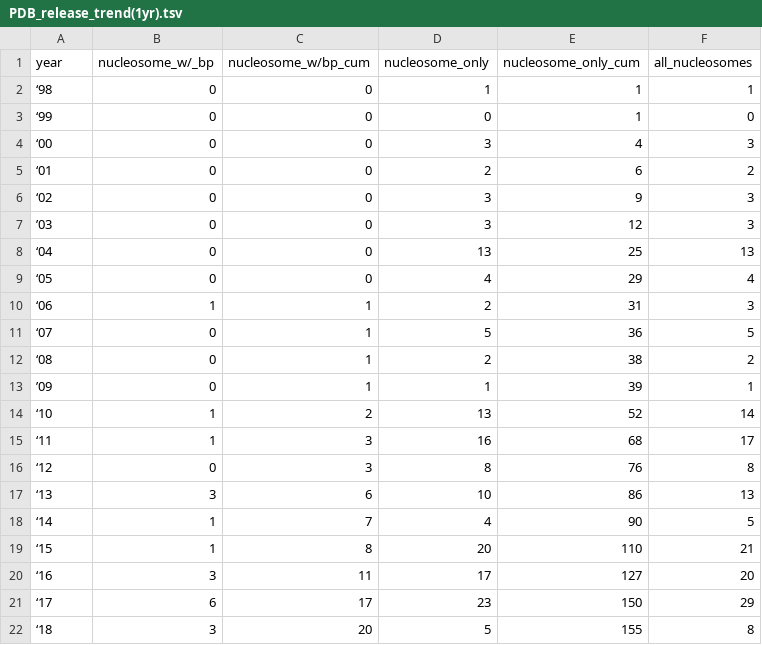
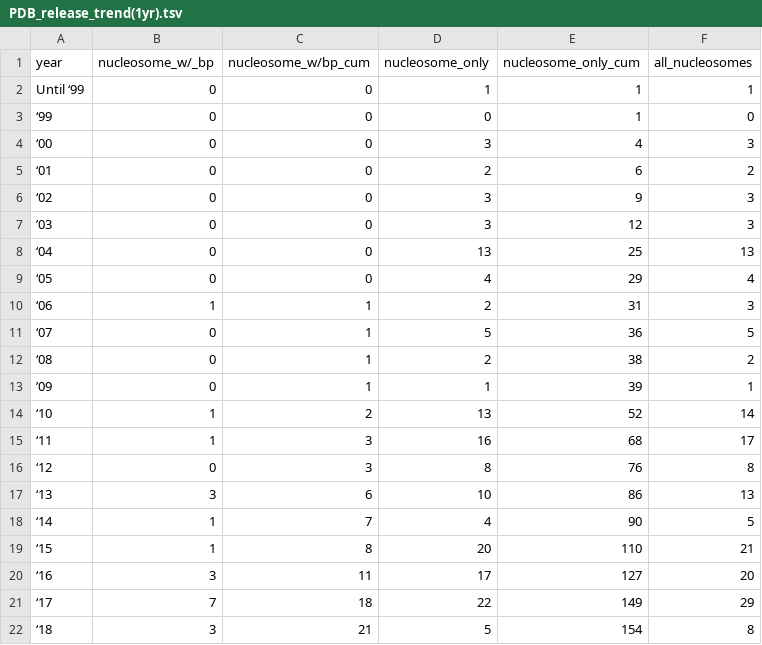
Before and after one commit to yaromar/project1, a TSV file: data/PDB_release_trend(1yr).tsv, drawn as a sheet.

Commit message:
Update PDB_release_trend(1yr).tsv

```diff
--- a/data/PDB_release_trend(1yr).tsv
+++ b/data/PDB_release_trend(1yr).tsv
@@ -1,3 +1,3 @@
 year	nucleosome_w/_bp	nucleosome_w/bp_cum	nucleosome_only	nucleosome_only_cum	all_nucleosomes
-‘98	0	0	1	1	1
+Until ‘99	0	0	1	1	1
 ‘99	0	0	0	1	0
@@ -20,3 +20,3 @@ year	nucleosome_w/_bp	nucleosome_w/bp_cum	nucleosome_only	nucleosome_only_cum	al
 ‘16	3	11	17	127	20
-‘17	6	17	23	150	29
-‘18	3	20	5	155	8
+‘17	7	18	22	149	29
+‘18	3	21	5	154	8
```
